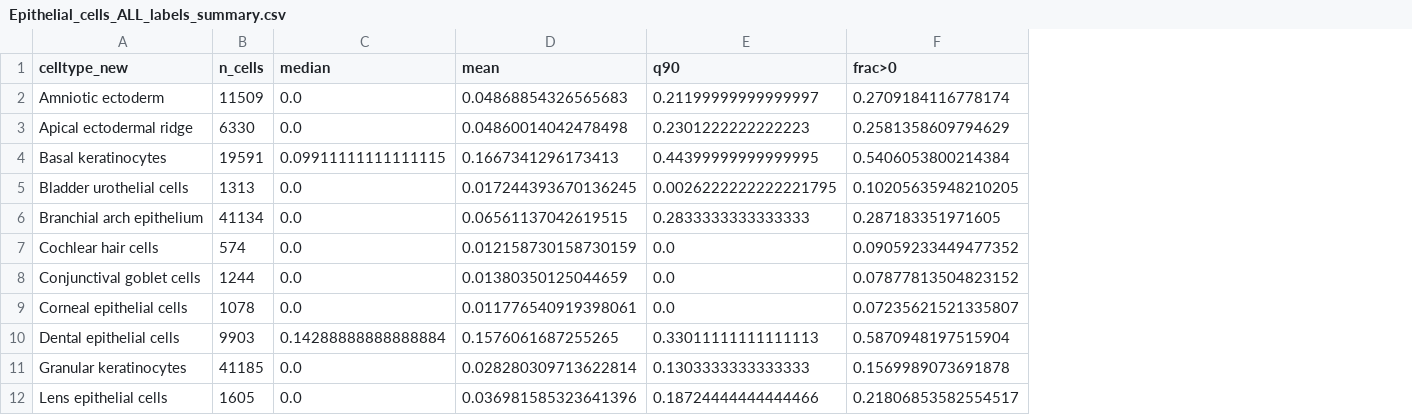
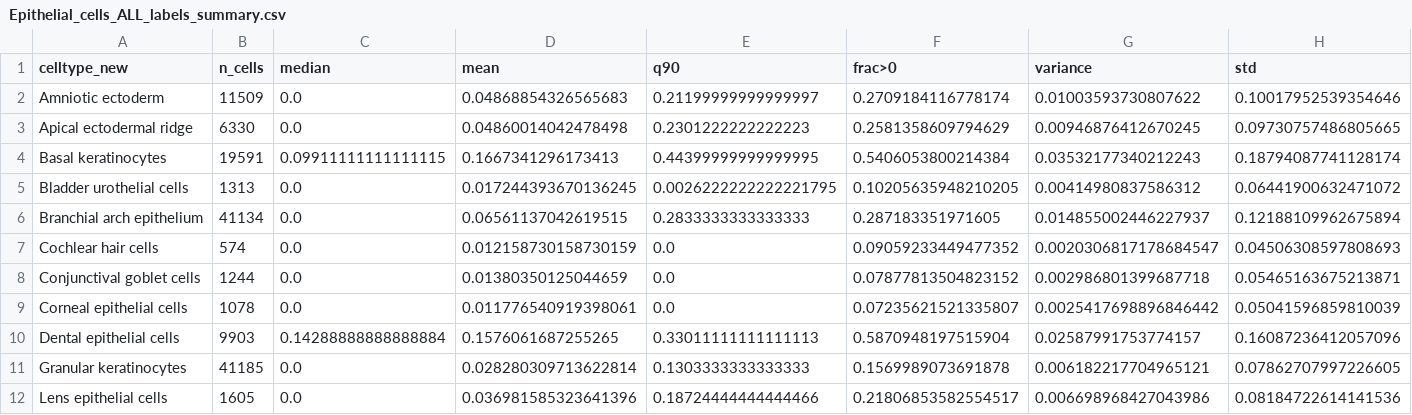
Before and after one commit to chrislowzhengxi/devtree-seacells, a CSV file: results/ucell/Epithelial_cells/qc/Epithelial_cells_ALL_labels_summary.csv, drawn as a sheet; only a part is shown; the diff names each change by its address in the sheet, - before the commit and + after, or states it on an @@ line.

Commit message:
UCell everything but Blood and Neurons

```diff
--- a/results/ucell/Epithelial_cells/qc/Epithelial_cells_ALL_labels_summary.csv
+++ b/results/ucell/Epithelial_cells/qc/Epithelial_cells_ALL_labels_summary.csv
+column G (variance), rows 2-12: 0.01003593730807622 | 0.00946876412670245 | 0.03532177340212243 | 0.00414980837586312 | 0.014855002446227937 | 0.0020306817178684547 | 0.002986801399687718 | 0.0025417698896846442 | 0.02587991753774157 | 0.006182217704965121 | 0.006698968427043986
+column H (std), rows 2-12: 0.10017952539354646 | 0.09730757486805665 | 0.18794087741128174 | 0.06441900632471072 | 0.12188109962675894 | 0.04506308597808693 | 0.05465163675213871 | 0.05041596859810039 | 0.16087236412057096 | 0.07862707997226605 | 0.08184722614141536
```
Also changed, not shown: results/ucell/Endothelium/qc/Endothelium_ALL_labels_summary.csv, results/ucell/Eye/qc/Eye_ALL_labels_summary.csv, 49 other files.
